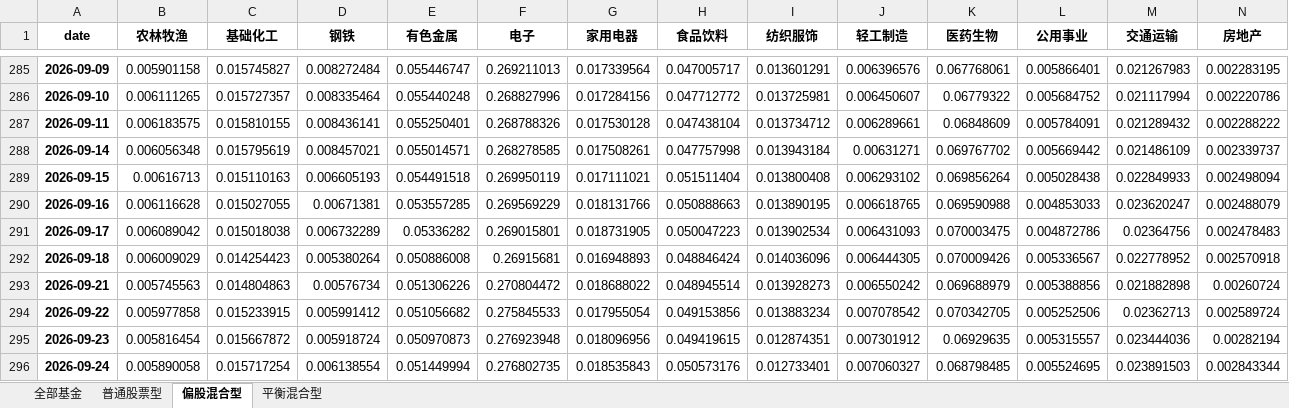
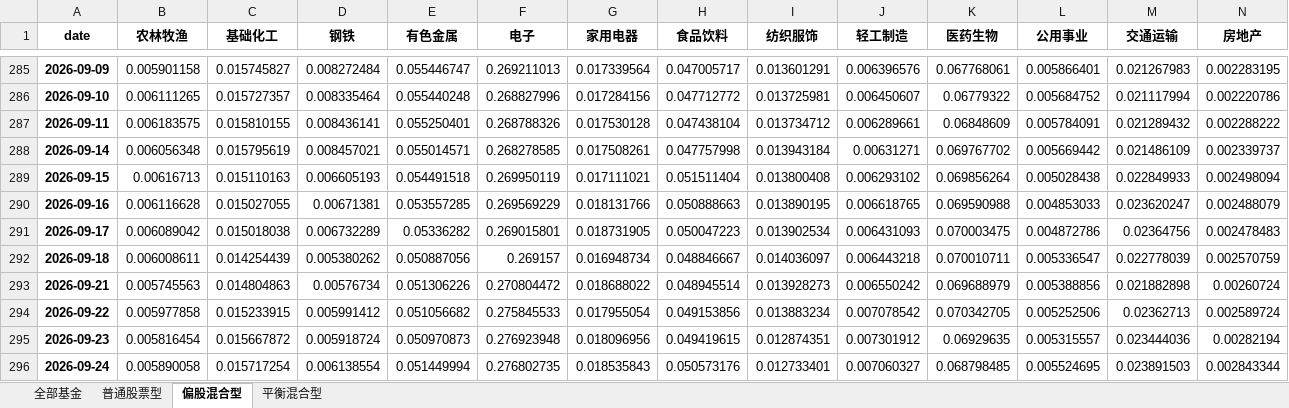
Before and after one commit to Ron-Wang/InvestmentQuant, an Excel workbook: analysis-fund-sector/industry_avg_position.xlsx, sheet 偏股混合型, drawn as a sheet; only a part is shown, gaps mark what is left out; values as stored, in another font and other column widths than the file's, no borders; the diff covers the shown part only; the diff names each change by its address in the sheet, - before the commit and + after, or states it on an @@ line.

```diff
--- a/analysis-fund-sector/industry_avg_position.xlsx (sheet 偏股混合型)
+++ b/analysis-fund-sector/industry_avg_position.xlsx (sheet 偏股混合型)
-B292 (农林牧渔): 0.006009029
+B292 (农林牧渔): 0.006008611
-C292 (基础化工): 0.014254423
+C292 (基础化工): 0.014254439
-D292 (钢铁): 0.005380264
+D292 (钢铁): 0.005380262
-E292 (有色金属): 0.050886008
+E292 (有色金属): 0.050887056
-F292 (电子): 0.26915681
+F292 (电子): 0.269157
-G292 (家用电器): 0.016948893
+G292 (家用电器): 0.016948734
-H292 (食品饮料): 0.048846424
+H292 (食品饮料): 0.048846667
-I292 (纺织服饰): 0.014036096
+I292 (纺织服饰): 0.014036097
-J292 (轻工制造): 0.006444305
+J292 (轻工制造): 0.006443218
-K292 (医药生物): 0.070009426
+K292 (医药生物): 0.070010711
-L292 (公用事业): 0.005336567
+L292 (公用事业): 0.005336547
-M292 (交通运输): 0.022778952
+M292 (交通运输): 0.022778039
-N292 (房地产): 0.002570918
+N292 (房地产): 0.002570759
```
Also changed, not shown: 20 edited cells elsewhere in this sheet, sheet 普通股票型, sheet 平衡混合型, sheet 全部基金.
